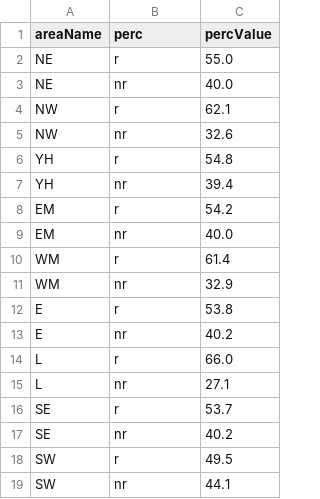
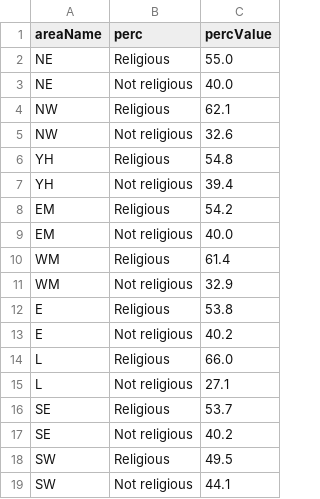
Before and after one commit to safaabdul/data, a CSV file: barData.csv, drawn as a sheet.

Commit message:
Update barData.csv

```diff
--- a/barData.csv
+++ b/barData.csv
@@ -1,19 +1,19 @@
 areaName,perc,percValue
-NE,r,55.0
-NE,nr,40.0
-NW,r,62.1
-NW,nr,32.6
-YH,r,54.8
-YH,nr,39.4
-EM,r,54.2
-EM,nr,40.0
-WM,r,61.4
-WM,nr,32.9
-E,r,53.8
-E,nr,40.2
-L,r,66.0
-L,nr,27.1
-SE,r,53.7
-SE,nr,40.2
-SW,r,49.5
-SW,nr,44.1
+NE,Religious,55.0
+NE,Not religious,40.0
+NW,Religious,62.1
+NW,Not religious,32.6
+YH,Religious,54.8
+YH,Not religious,39.4
+EM,Religious,54.2
+EM,Not religious,40.0
+WM,Religious,61.4
+WM,Not religious,32.9
+E,Religious,53.8
+E,Not religious,40.2
+L,Religious,66.0
+L,Not religious,27.1
+SE,Religious,53.7
+SE,Not religious,40.2
+SW,Religious,49.5
+SW,Not religious,44.1
```
